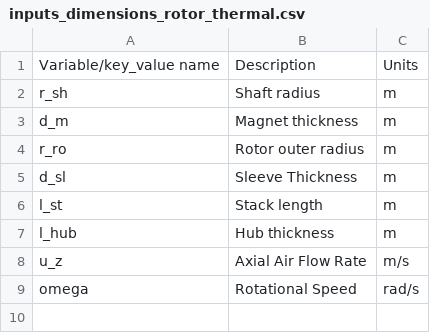
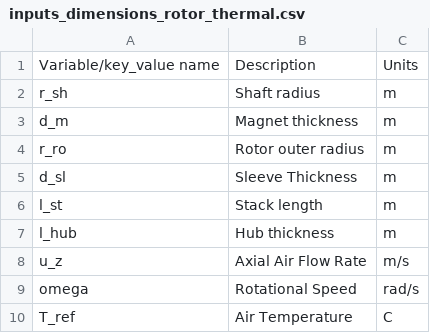
Before and after one commit to Severson-Group/eMach, a CSV file: docs/source/SPM_Analyzers/inputs_dimensions_rotor_thermal.csv, drawn as a sheet.

```diff
--- a/docs/source/SPM_Analyzers/inputs_dimensions_rotor_thermal.csv
+++ b/docs/source/SPM_Analyzers/inputs_dimensions_rotor_thermal.csv
@@ -9 +9,2 @@ u_z,Axial Air Flow Rate ,m/s
 omega,Rotational Speed,rad/s
+T_ref,Air Temperature,C
```
Also changed, not shown: 3 other files.
